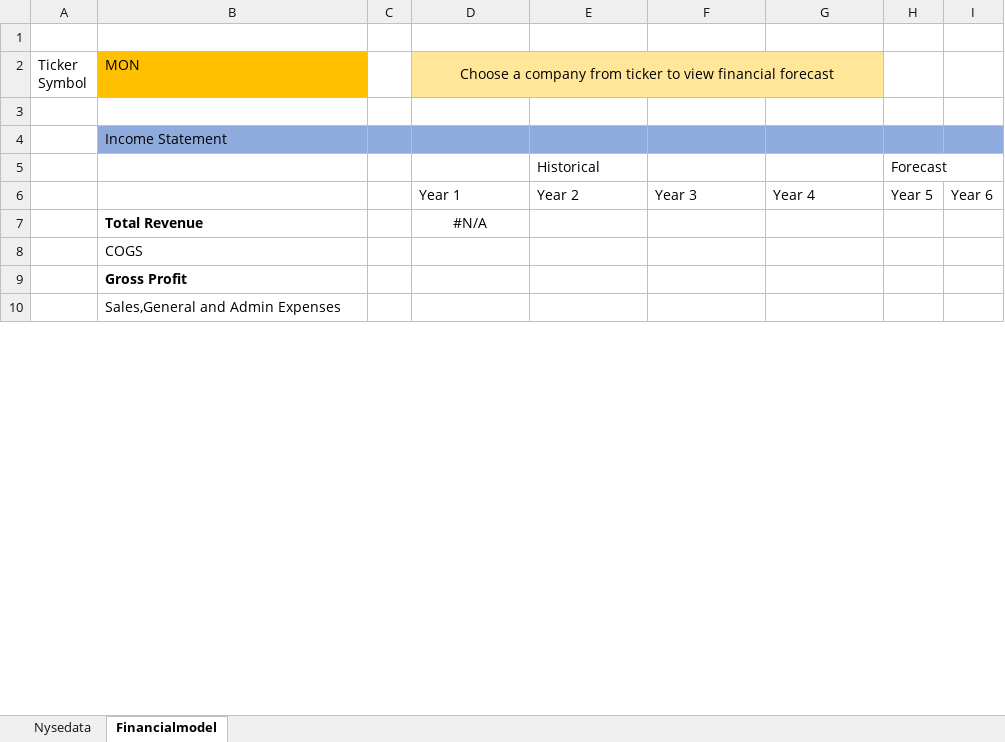
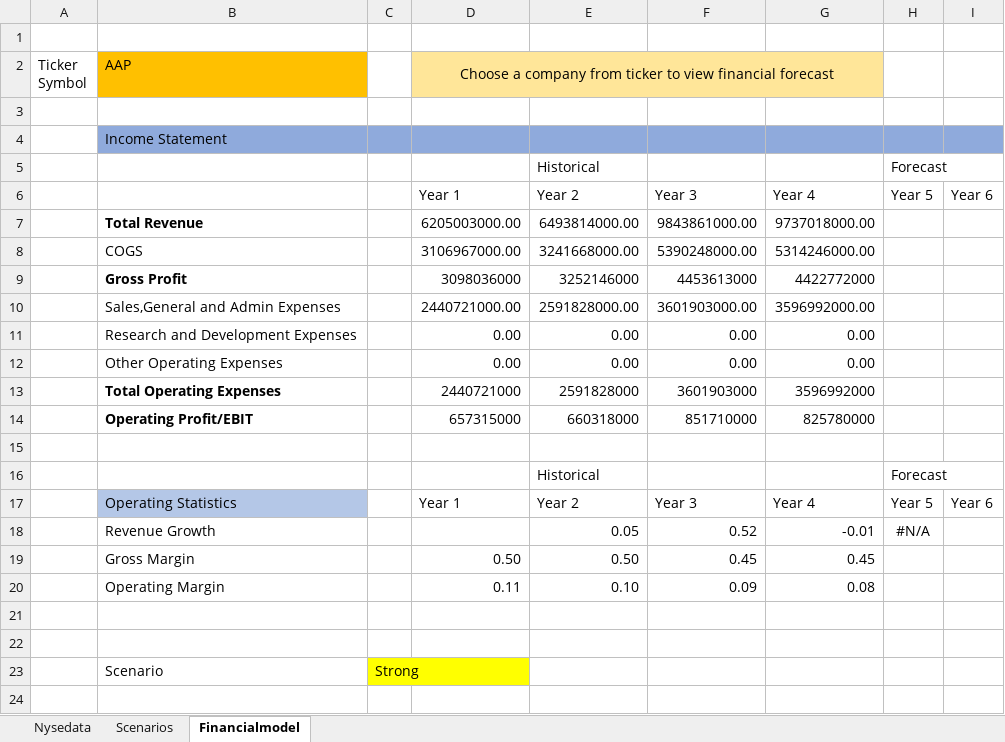
Before and after one commit to vivektripathy/vivektripathy, an Excel workbook: Task3Financialmodellingnew.xlsx, sheet Financialmodel, drawn as a sheet; only a part is shown; values as stored, in another font and other column widths than the file's, no borders; addresses are those after the commit; the diff covers the shown part only; the diff names each change by its address in the sheet, - before the commit and + after, or states it on an @@ line.

Commit message:
Add files via upload

```diff
--- a/Task3Financialmodellingnew.xlsx (sheet Financialmodel)
+++ b/Task3Financialmodellingnew.xlsx (sheet Financialmodel)
+sheet tab: Scenarios
-B2: MON
+B2: AAP
+row 7:  | Total Revenue |  | 6205003000.00 | 6493814000.00 | 9843861000.00 | 9737018000.00
+row 8:  | COGS |  | 3106967000.00 | 3241668000.00 | 5390248000.00 | 5314246000.00
+row 9:  | Gross Profit |  | 3098036000 | 3252146000 | 4453613000 | 4422772000
+row 10:  | Sales,General and Admin Expenses |  | 2440721000.00 | 2591828000.00 | 3601903000.00 | 3596992000.00
+row 11:  | Research and Development Expenses |  | 0.00 | 0.00 | 0.00 | 0.00
+row 12:  | Other Operating Expenses |  | 0.00 | 0.00 | 0.00 | 0.00
+row 13:  | Total Operating Expenses |  | 2440721000 | 2591828000 | 3601903000 | 3596992000
+row 14:  | Operating Profit/EBIT |  | 657315000 | 660318000 | 851710000 | 825780000
-row 15:  | Total Revenue |  | #N/A
+row 15: (empty)
+row 16:  |  |  |  | Historical |  |  | Forecast
+row 17:  | Operating Statistics |  | Year 1 | Year 2 | Year 3 | Year 4 | Year 5 | Year 6
+row 18:  | Revenue Growth |  |  | 0.05 | 0.52 | -0.01 | #N/A
+row 19:  | Gross Margin |  | 0.50 | 0.50 | 0.45 | 0.45
+row 20:  | Operating Margin |  | 0.11 | 0.10 | 0.09 | 0.08
-B21 (AAP): COGS
+B21 (AAP): (empty)
-B22 (AAP): Gross Profit
+B22 (AAP): (empty)
+row 23:  | Scenario | Strong
-B24 (AAP): Sales,General and Admin Expenses
+B24 (AAP): (empty)
```
Also changed, not shown: 12 added rows, 4 edited cells and cell formats elsewhere in this sheet.
